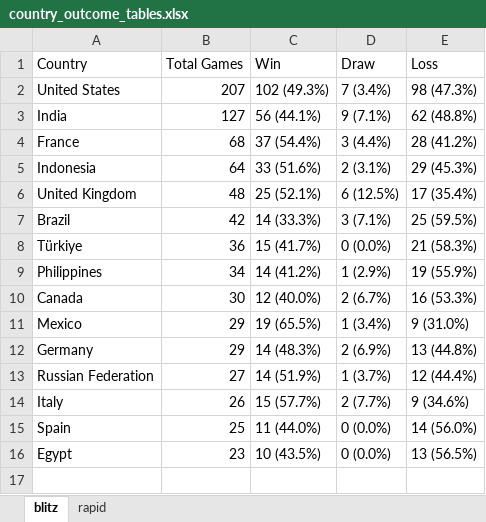
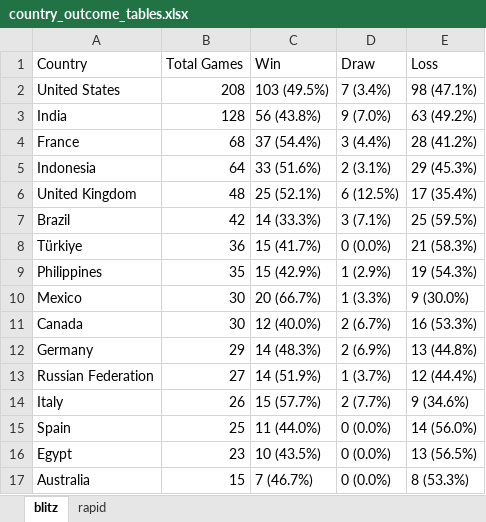
Before and after one commit to DaniyalAtiq9/chess_analytics_bot, an Excel workbook: data/country_outcome_tables.xlsx, sheet blitz, drawn as a sheet; values as stored, in another font and other column widths than the file's, no borders; removed rows and columns are numbered as before the commit, all else as after; the diff names each change by its address in the sheet, - before the commit and + after, or states it on an @@ line.

```diff
--- a/data/country_outcome_tables.xlsx (sheet blitz)
+++ b/data/country_outcome_tables.xlsx (sheet blitz)
-B2 (Total Games): 207
+B2 (Total Games): 208
-C2 (Win): 102 (49.3%)
+C2 (Win): 103 (49.5%)
-E2 (Loss): 98 (47.3%)
+E2 (Loss): 98 (47.1%)
-B3 (Total Games): 127
+B3 (Total Games): 128
-C3 (Win): 56 (44.1%)
+C3 (Win): 56 (43.8%)
-D3 (Draw): 9 (7.1%)
+D3 (Draw): 9 (7.0%)
-E3 (Loss): 62 (48.8%)
+E3 (Loss): 63 (49.2%)
-B9 (Total Games): 34
+B9 (Total Games): 35
-C9 (Win): 14 (41.2%)
+C9 (Win): 15 (42.9%)
-E9 (Loss): 19 (55.9%)
+E9 (Loss): 19 (54.3%)
+row 10: Mexico | 30 | 20 (66.7%) | 1 (3.3%) | 9 (30.0%)
-row 11: Mexico | 29 | 19 (65.5%) | 1 (3.4%) | 9 (31.0%)
+row 17: Australia | 15 | 7 (46.7%) | 0 (0.0%) | 8 (53.3%)
```
Also changed, not shown: 9 other files.
